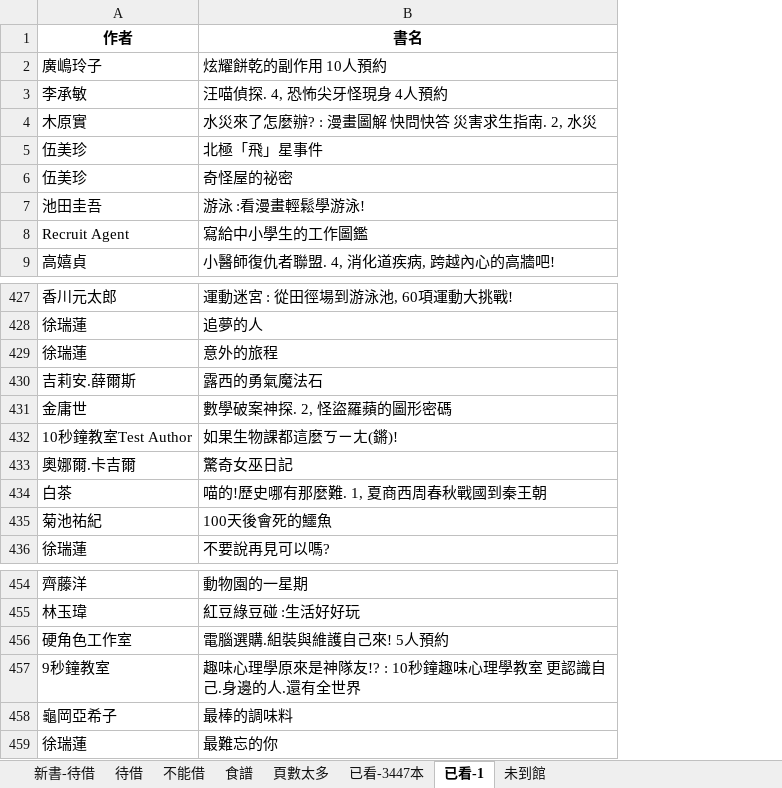
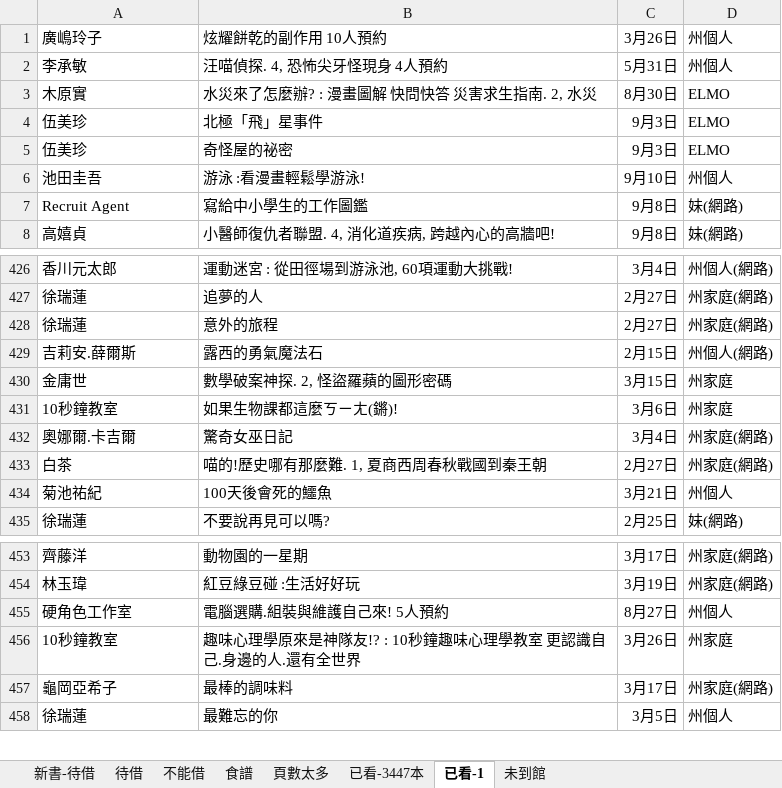
Before and after one commit to r381893/library-borrowing-manager, an Excel workbook: 圖書館借書清單.xlsx, sheet 已看-1, drawn as a sheet; only a part is shown, gaps mark what is left out; values as stored, in another font and other column widths than the file's, no borders; removed rows and columns are numbered as before the commit, all else as after; the diff names each change by its address in the sheet, - before the commit and + after, or states it on an @@ line.

```diff
--- a/圖書館借書清單.xlsx (sheet 已看-1)
+++ b/圖書館借書清單.xlsx (sheet 已看-1)
+column C, rows 1-8: 3月26日 | 5月31日 | 8月30日 | 9月3日 | 9月3日 | 9月10日 | 9月8日 | 9月8日; rows 426-435: 3月4日 | 2月27日 | 2月27日 | 2月15日 | 3月15日 | 3月6日 | 3月4日 | 2月27日 | 3月21日 | 2月25日; rows 453-458: 3月17日 | 3月19日 | 8月27日 | 3月26日 | 3月17日 | 3月5日
+column D, rows 1-8: 州個人 | 州個人 | ELMO | ELMO | ELMO | 州個人 | 妹(網路) | 妹(網路); rows 426-435: 州個人(網路) | 州家庭(網路) | 州家庭(網路) | 州個人(網路) | 州家庭 | 州家庭 | 州家庭(網路) | 州家庭(網路) | 州個人 | 妹(網路); rows 453-458: 州家庭(網路) | 州家庭(網路) | 州個人 | 州家庭 | 州家庭(網路) | 州個人
-row 1: 作者 | 書名
-A431: 10秒鐘教室Test Author
+A431: 10秒鐘教室
-A456: 9秒鐘教室
+A456: 10秒鐘教室
```
Also changed, not shown: sheet 食譜, sheet 新書-待借, sheet 已看-3447本, sheet 待借, sheet 未到館, sheet 頁數太多, 1 more sheet, formulas that keep their value, 6 other files.
